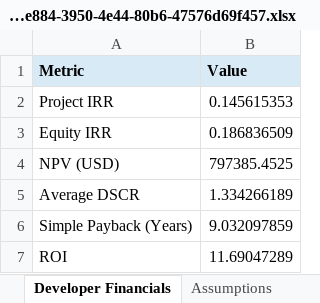
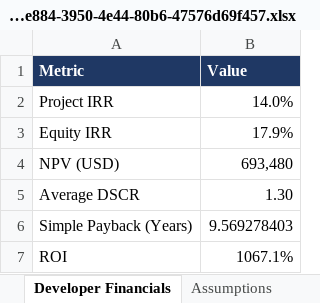
Before and after one commit to Kongnh/Reopt-API, an Excel workbook: outputs/vietnam_case/factory_a/case_4/vietnam_report_b950e884-3950-4e44-80b6-47576d69f457.xlsx, sheet Developer Financials, drawn as a sheet; values as stored, in another font and other column widths than the file's, no borders; charts and pictures not drawn; the diff names each change by its address in the sheet, - before the commit and + after, or states it on an @@ line.

```diff
--- a/outputs/vietnam_case/factory_a/case_4/vietnam_report_b950e884-3950-4e44-80b6-47576d69f457.xlsx (sheet Developer Financials)
+++ b/outputs/vietnam_case/factory_a/case_4/vietnam_report_b950e884-3950-4e44-80b6-47576d69f457.xlsx (sheet Developer Financials)
@@ A1:B1 fill: #D9EAF7 → #1F3864, text colour: black → #FFFFFF @@
-B2 (Value): 0.145615353
+B2 (Value): 14.0%
-B3 (Value): 0.186836509
+B3 (Value): 17.9%
-B4 (Value): 797385.4525
+B4 (Value): 693,480
-B5 (Value): 1.334266189
+B5 (Value): 1.30
-B6 (Value): 9.032097859
+B6 (Value): 9.569278403
-B7 (Value): 11.69047289
+B7 (Value): 1067.1%
```
Also changed, not shown: sheet Dispatch Profile, sheet Load Duration, sheet Cash Flow, sheet Tax Schedule, sheet Debt Service, sheet Assumptions, 4 more sheets, other sheet tabs, charts or pictures, outputs/vietnam_case/factory_a/case_1/vietnam_report_a778fae4-17ca-46c3-96bc-76101422574e.xlsx, outputs/vietnam_case/factory_a/case_2/vietnam_report_f16c98f3-2be2-4426-be44-909150f01072.xlsx, 32 other files.
